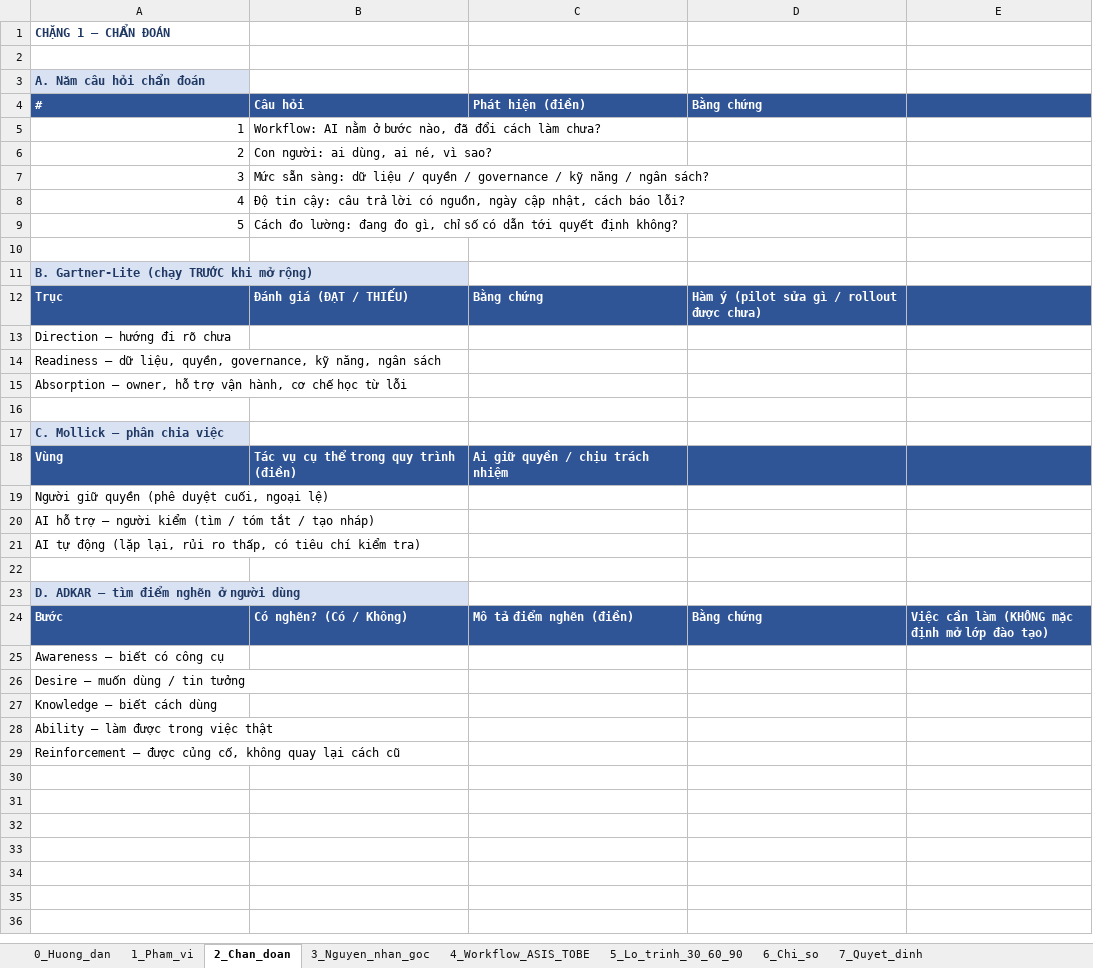
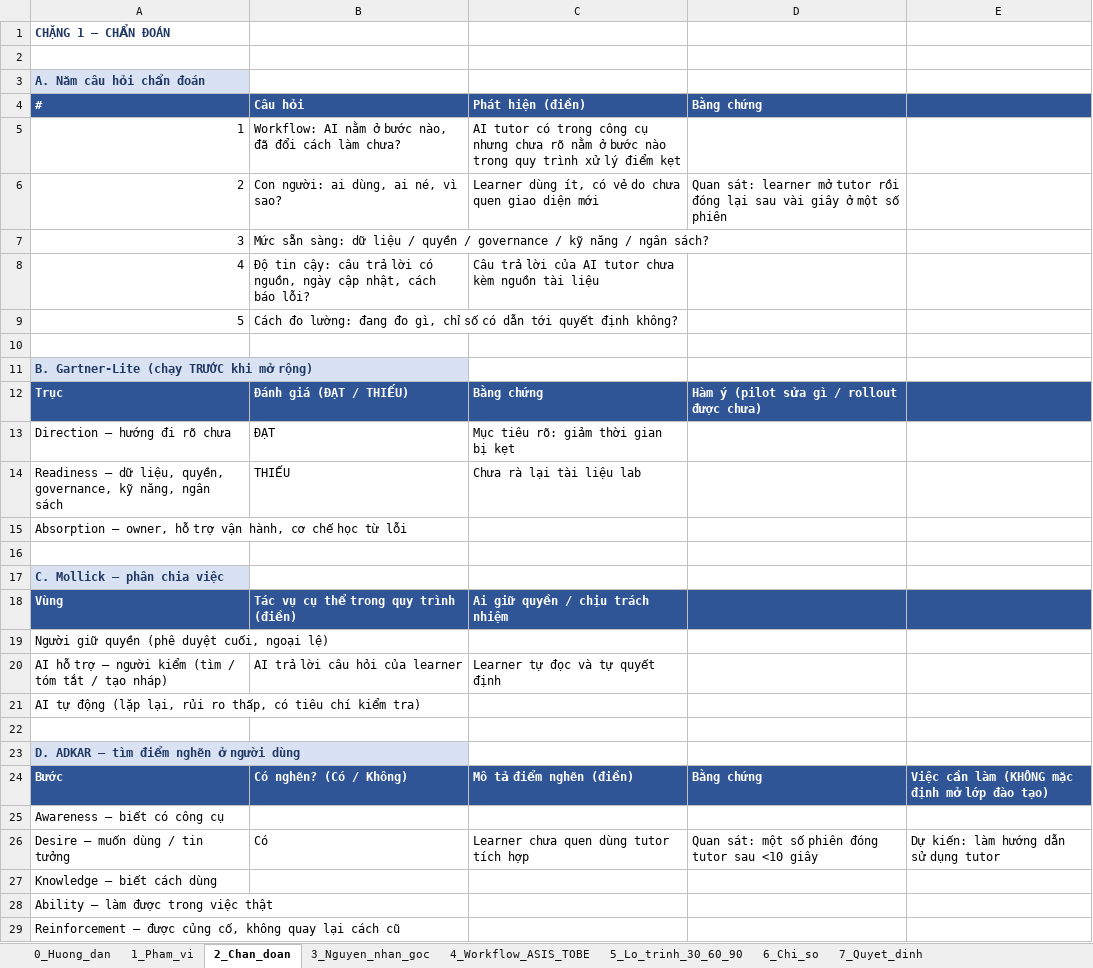
Before and after one commit to hwinhwork-dot/Day28_Track01_333, an Excel workbook: v1/dashboard_hanh_dong_v1.xlsx, sheet 2_Chan_doan, drawn as a sheet; values as stored, in another font and other column widths than the file's, no borders; the diff names each change by its address in the sheet, - before the commit and + after, or states it on an @@ line.

Commit message:
Điền nội dung thật cho memo quyết định và dashboard v1/v2; bổ sung bảng thành viên
- memo/memo_quyet_dinh.md: từ khung trống sang bản đầy đủ 5 phần, khớp với README
- dashboard_hanh_dong_v2.xlsx: điền toàn bộ 9 sheet (phạm vi, chẩn đoán, nguyên nhân
  gốc, workflow AS-IS/TO-BE, lộ trình 30-60-90, chỉ số, quyết định, thay đổi v1->v2)
- dashboard_hanh_dong_v1.xlsx: điền bản nháp trước phản biện để có căn cứ đối chiếu
  ≥2 thay đổi thật giữa v1 và v2 (trước đây v1 và v2 gần như là cùng 1 template rỗng)
- README.md: thêm mục 0 (bảng thành viên, đang thiếu hoàn toàn) và sửa mục 7 để
  không còn nhắc tới "Option A/B/C" chưa từng được định nghĩa ở đâu trong bài

```diff
--- a/v1/dashboard_hanh_dong_v1.xlsx (sheet 2_Chan_doan)
+++ b/v1/dashboard_hanh_dong_v1.xlsx (sheet 2_Chan_doan)
-C5 (Phát hiện (điền)): (empty)
+C5 (Phát hiện (điền)): AI tutor có trong công cụ nhưng chưa rõ nằm ở bước nào trong quy trình xử lý điểm kẹt
-C6 (Phát hiện (điền)): (empty)
+C6 (Phát hiện (điền)): Learner dùng ít, có vẻ do chưa quen giao diện mới
-D6 (Bằng chứng): (empty)
+D6 (Bằng chứng): Quan sát: learner mở tutor rồi đóng lại sau vài giây ở một số phiên
-C8 (Phát hiện (điền)): (empty)
+C8 (Phát hiện (điền)): Câu trả lời của AI tutor chưa kèm nguồn tài liệu
-B13 (Câu hỏi): (empty)
+B13 (Câu hỏi): ĐẠT
-C13 (Phát hiện (điền)): (empty)
+C13 (Phát hiện (điền)): Mục tiêu rõ: giảm thời gian bị kẹt
-B14 (Câu hỏi): (empty)
+B14 (Câu hỏi): THIẾU
-C14 (Phát hiện (điền)): (empty)
+C14 (Phát hiện (điền)): Chưa rà lại tài liệu lab
-B20 (Câu hỏi): (empty)
+B20 (Câu hỏi): AI trả lời câu hỏi của learner
-C20 (Phát hiện (điền)): (empty)
+C20 (Phát hiện (điền)): Learner tự đọc và tự quyết định
-B26 (Câu hỏi): (empty)
+B26 (Câu hỏi): Có
-C26 (Phát hiện (điền)): (empty)
+C26 (Phát hiện (điền)): Learner chưa quen dùng tutor tích hợp
-D26 (Bằng chứng): (empty)
+D26 (Bằng chứng): Quan sát: một số phiên đóng tutor sau <10 giây
-E26: (empty)
+E26: Dự kiến: làm hướng dẫn sử dụng tutor
```
Also changed, not shown: sheet 1_Pham_vi, sheet 6_Chi_so, sheet 4_Workflow_ASIS_TOBE, sheet 3_Nguyen_nhan_goc, sheet 7_Quyet_dinh, sheet 5_Lo_trinh_30_60_90, dashboard/dashboard_hanh_dong_v2.xlsx, 2 other files.
